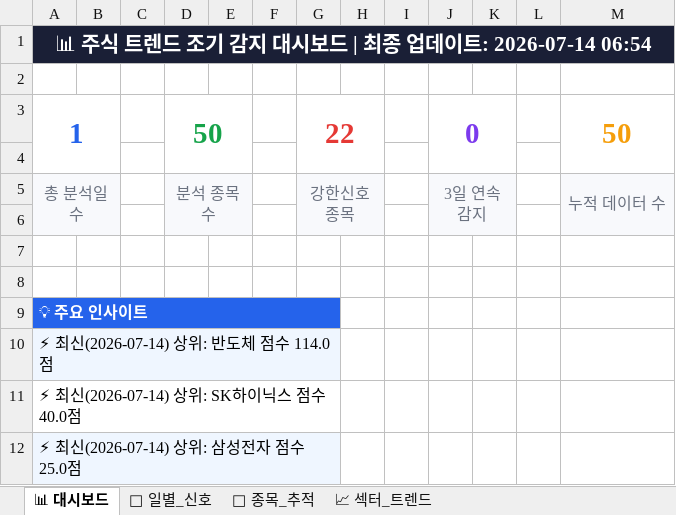
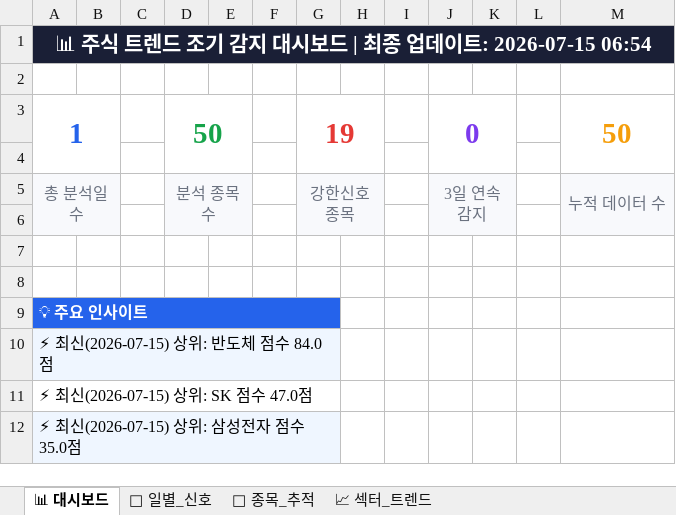
Before and after one commit to makitjung/stock-platform, an Excel workbook: trend/stock_trend_history.xlsx, sheet 📊 대시보드, drawn as a sheet; values as stored, in another font and other column widths than the file's, no borders; the diff names each change by its address in the sheet, - before the commit and + after, or states it on an @@ line.

```diff
--- a/trend/stock_trend_history.xlsx (sheet 📊 대시보드)
+++ b/trend/stock_trend_history.xlsx (sheet 📊 대시보드)
-A1: …데이트: 2026-07-14 06:54
+A1: …데이트: 2026-07-15 06:54
-G3: 22
+G3: 19
-A10: ⚡ 최신(2026-07-14) 상위: 반도체 점수 114.0점
+A10: ⚡ 최신(2026-07-15) 상위: 반도체 점수 84.0점
-A11: ⚡ 최신(2026-07-14) 상위: SK하이닉스 점수 40.0점
+A11: ⚡ 최신(2026-07-15) 상위: SK 점수 47.0점
-A12: ⚡ 최신(2026-07-14) 상위: 삼성전자 점수 25.0점
+A12: ⚡ 최신(2026-07-15) 상위: 삼성전자 점수 35.0점
```
Also changed, not shown: sheet 🎯 종목_추적, sheet 📅 일별_신호, sheet 📈 섹터_트렌드, 52 other files.
